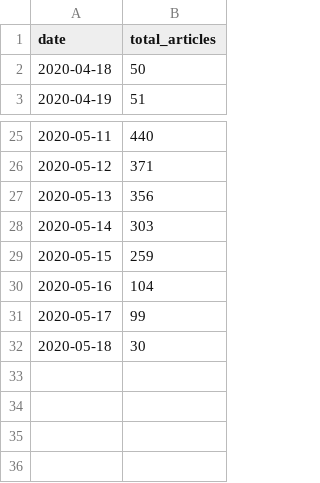
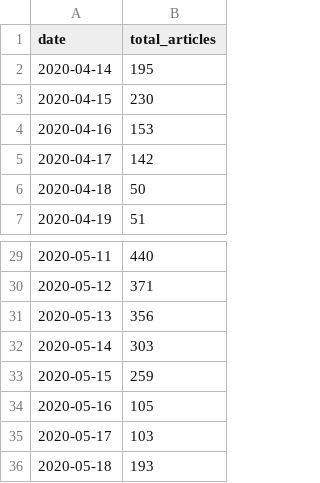
Before and after one commit to rich1123/Sentiment.Analysis, a CSV file: NewsAPI/news.csv, drawn as a sheet; only a part is shown, gaps mark what is left out.

```diff
--- a/NewsAPI/news.csv
+++ b/NewsAPI/news.csv
@@ -1,2 +1,6 @@
 date,total_articles
+2020-04-14,195
+2020-04-15,230
+2020-04-16,153
+2020-04-17,142
 2020-04-18,50
@@ -29,4 +33,4 @@ date,total_articles
 2020-05-15,259
-2020-05-16,104
-2020-05-17,99
-2020-05-18,30
+2020-05-16,105
+2020-05-17,103
+2020-05-18,193
```
Also changed, not shown: NewsAPI/headlines.csv, NewsAPI/headlines2.csv, 7 other files.
